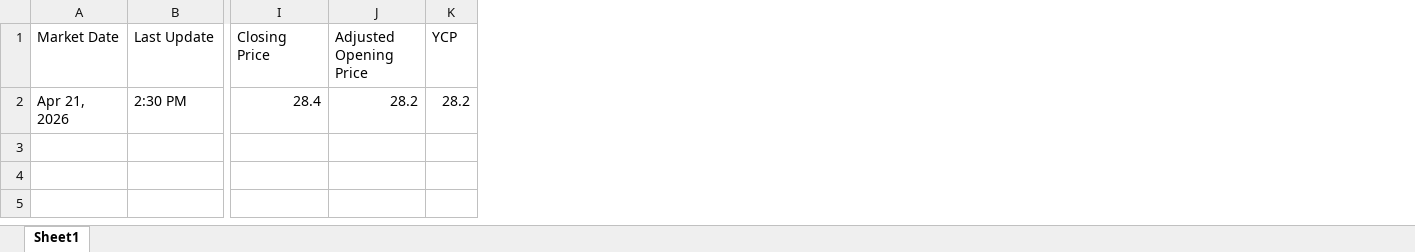
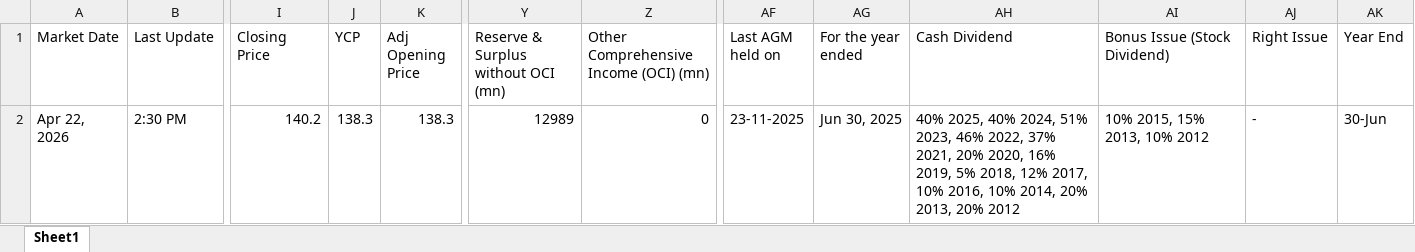
Before and after one commit to MustakAbsarKhan/DSE_COMPANY_SCRAPER_Python, an Excel workbook: DSE_Company_Details.xlsx, sheet Sheet1, drawn as a sheet; only a part is shown, gaps mark what is left out; values as stored, in another font and other column widths than the file's, no borders; removed rows and columns are numbered as before the commit, all else as after; rows hold the shown columns only; the diff names each change by its address in the sheet, - before the commit and + after, or states it on an @@ line.

```diff
--- a/DSE_Company_Details.xlsx (sheet Sheet1)
+++ b/DSE_Company_Details.xlsx (sheet Sheet1)
-column J (Adjusted Opening Price), empty
+column K (Adj Opening Price), empty
+column Y, row 1: Reserve & Surplus without OCI (mn)
+column Z, row 1: Other Comprehensive Income (OCI) (mn)
+column AF (Last AGM held on), empty
+column AG (For the year ended), empty
+column AH (Cash Dividend), empty
+column AI (Bonus Issue (Stock Dividend)), empty
+column AJ (Right Issue), empty
+column AK (Year End), empty
-row 2: Apr 21, 2026 | 2:30 PM | 28.4 | 28.2 | 28.2
+row 2: Apr 22, 2026 | 2:30 PM | 140.2 | 138.3 | 138.3 | 12989 | 0 | 23-11-2025 | Jun 30, 2025 | 40% 2025, 40% 2024, 51% 2023, 46% 2022, 37% 2021, 20% 2020, 16% 2019, 5% 2018, 12% 2017, 10% 2016, 10% 2014, 20% 2013, 20% 2012 | 10% 2015, 15% 2013, 10% 2012 | - | 30-Jun
```
Also changed, not shown: 4 other files.
